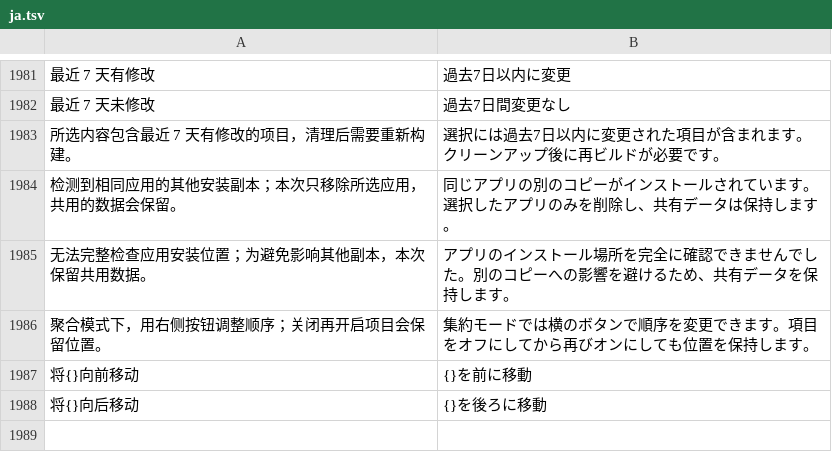
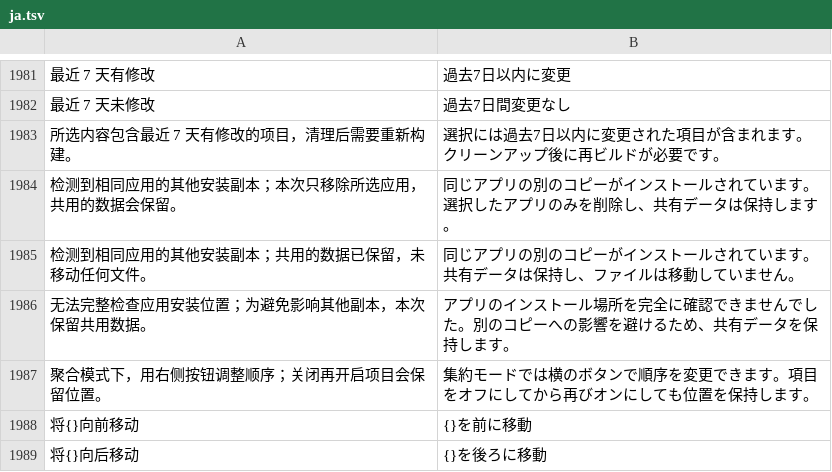
Before and after one commit to ysicing/XStats, a TSV file: Packages/XStatsKit/Sources/Localization/Resources/ja.tsv, drawn as a sheet; only a part is shown, gaps mark what is left out; the diff names each change by its address in the sheet, - before the commit and + after, or states it on an @@ line.

```diff
--- a/Packages/XStatsKit/Sources/Localization/Resources/ja.tsv
+++ b/Packages/XStatsKit/Sources/Localization/Resources/ja.tsv
+row 1985: 检测到相同应用的其他安装副本；共用的数据已保留，未移动任何文件。 | 同じアプリの別のコピーがインストールされています。共有データは保持し、ファイルは移動していません。
```
Also changed, not shown: Packages/XStatsKit/Sources/Localization/Resources/ar.tsv, Packages/XStatsKit/Sources/Localization/Resources/de.tsv, 11 other files.
